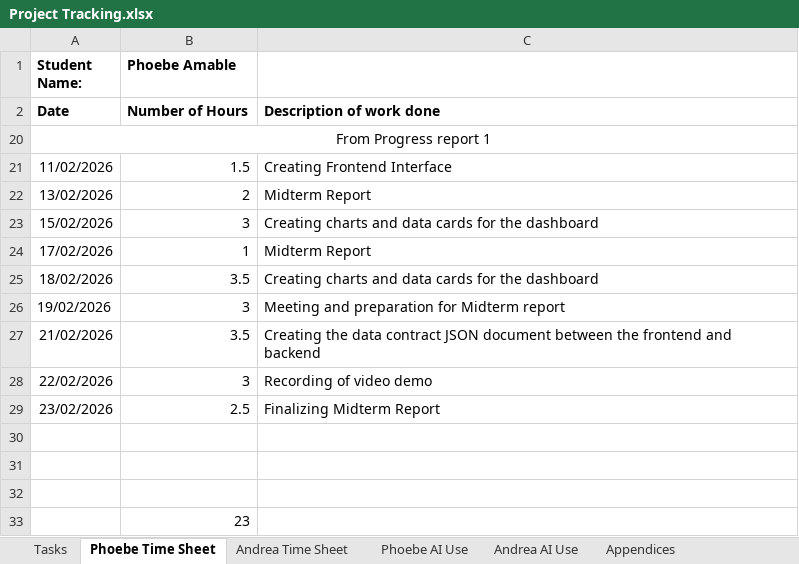
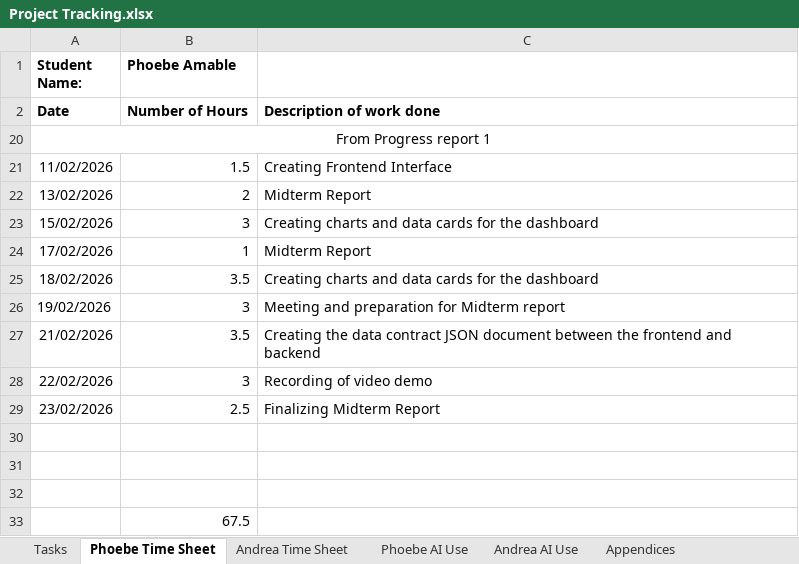
Before and after one commit to peamable/BottleneckIQ, an Excel workbook: DocumentsAndReports/Project Tracking.xlsx, sheet Phoebe Time Sheet, drawn as a sheet; values as stored, in another font and other column widths than the file's, no borders; the diff names each change by its address in the sheet, - before the commit and + after, or states it on an @@ line.

Commit message:
Midterm Report Added

```diff
--- a/DocumentsAndReports/Project Tracking.xlsx (sheet Phoebe Time Sheet)
+++ b/DocumentsAndReports/Project Tracking.xlsx (sheet Phoebe Time Sheet)
-B33 (Phoebe Amable): 23
+B33 (Phoebe Amable): 67.5
```
Also changed, not shown: 2 other files.
